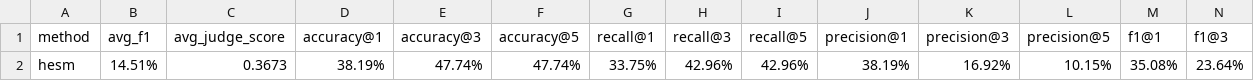
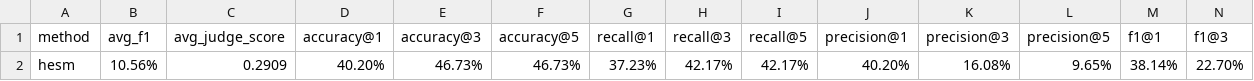
Before and after one commit to Dmydeloved/hesm, a CSV file: outputs/locomo/tables/main_results.csv, drawn as a sheet; only a part is shown; removed rows and columns are numbered as before the commit, all else as after; rows hold the shown columns only; the diff names each change by its address in the sheet, - before the commit and + after, or states it on an @@ line.

```diff
--- a/outputs/locomo/tables/main_results.csv
+++ b/outputs/locomo/tables/main_results.csv
-row 2: hesm | 14.51% | 0.3673 | 38.19% | 47.74% | 47.74% | 33.75% | 42.96% | 42.96% | 38.19% | 16.92% | 10.15% | 35.08% | 23.64%
+row 2: hesm | 10.56% | 0.2909 | 40.20% | 46.73% | 46.73% | 37.23% | 42.17% | 42.17% | 40.20% | 16.08% | 9.65% | 38.14% | 22.70%
```
Also changed, not shown: 18 other files.
